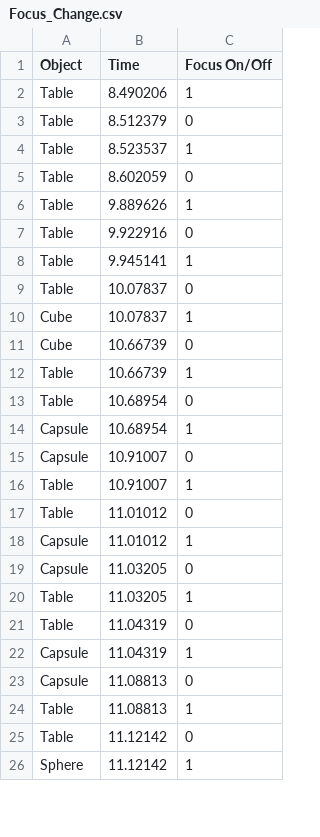
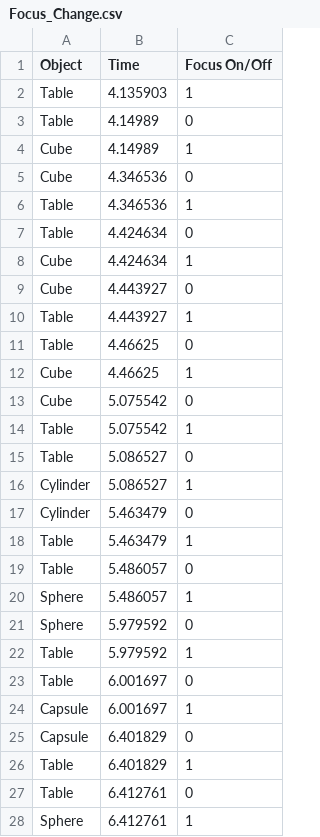
Before and after one commit to lukeemrichmills/AlloEyeTest, a CSV file: AlloEyeTestProject/Assets/CSV/Focus_Change.csv, drawn as a sheet; only a part is shown; the diff covers the shown part only.

Commit message:
adjusted to collect gaze data by point through unity, started adapting matlab code to detect fixation by object

```diff
--- a/AlloEyeTestProject/Assets/CSV/Focus_Change.csv
+++ b/AlloEyeTestProject/Assets/CSV/Focus_Change.csv
@@ -1,26 +1,28 @@
 Object,Time,Focus On/Off
-Table,8.490206,1
-Table,8.512379,0
-Table,8.523537,1
-Table,8.602059,0
-Table,9.889626,1
-Table,9.922916,0
-Table,9.945141,1
-Table,10.07837,0
-Cube,10.07837,1
-Cube,10.66739,0
-Table,10.66739,1
-Table,10.68954,0
-Capsule,10.68954,1
-Capsule,10.91007,0
-Table,10.91007,1
-Table,11.01012,0
-Capsule,11.01012,1
-Capsule,11.03205,0
-Table,11.03205,1
-Table,11.04319,0
-Capsule,11.04319,1
-Capsule,11.08813,0
-Table,11.08813,1
-Table,11.12142,0
-Sphere,11.12142,1
+Table,4.135903,1
+Table,4.14989,0
+Cube,4.14989,1
+Cube,4.346536,0
+Table,4.346536,1
+Table,4.424634,0
+Cube,4.424634,1
+Cube,4.443927,0
+Table,4.443927,1
+Table,4.46625,0
+Cube,4.46625,1
+Cube,5.075542,0
+Table,5.075542,1
+Table,5.086527,0
+Cylinder,5.086527,1
+Cylinder,5.463479,0
+Table,5.463479,1
+Table,5.486057,0
+Sphere,5.486057,1
+Sphere,5.979592,0
+Table,5.979592,1
+Table,6.001697,0
+Capsule,6.001697,1
+Capsule,6.401829,0
+Table,6.401829,1
+Table,6.412761,0
+Sphere,6.412761,1
```
Also changed, not shown: 14 added rows, 6 removed rows and 17 edited cells elsewhere in this file, 10 other files.
